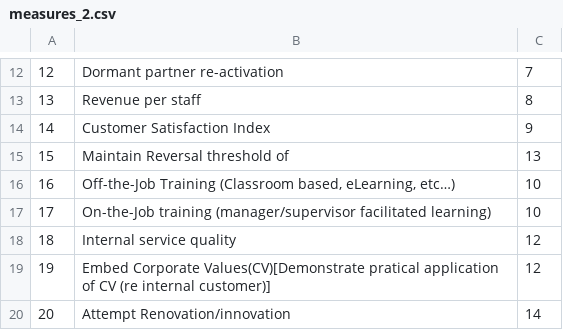
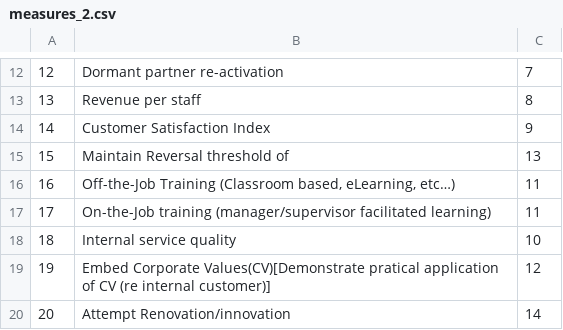
Before and after one commit to kwamedunno/balancesc, a CSV file: database/seeds/csvs/measures_2.csv, drawn as a sheet; only a part is shown, gaps mark what is left out.

```diff
--- a/database/seeds/csvs/measures_2.csv
+++ b/database/seeds/csvs/measures_2.csv
@@ -15,5 +15,5 @@
 15,Maintain Reversal threshold of,13
-16,"Off-the-Job Training (Classroom based, eLearning, etc…)",10
-17,On-the-Job training (manager/supervisor facilitated learning),10
-18,Internal service quality,12
+16,"Off-the-Job Training (Classroom based, eLearning, etc…)",11
+17,On-the-Job training (manager/supervisor facilitated learning),11
+18,Internal service quality,10
 19,Embed Corporate Values(CV)[Demonstrate pratical application of CV (re internal customer)],12
```
Also changed, not shown: database/seeds/csvs/score_card_metrics_2.csv, 6 other files.
